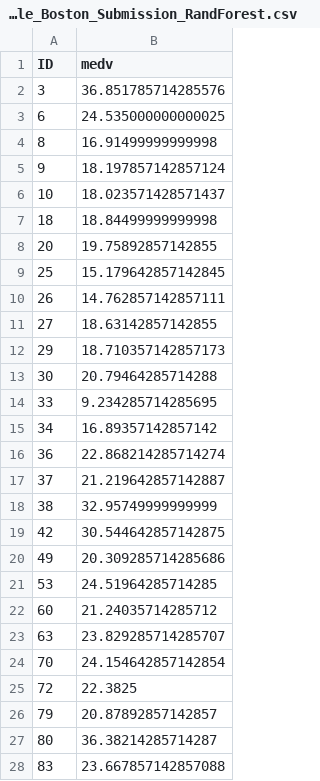
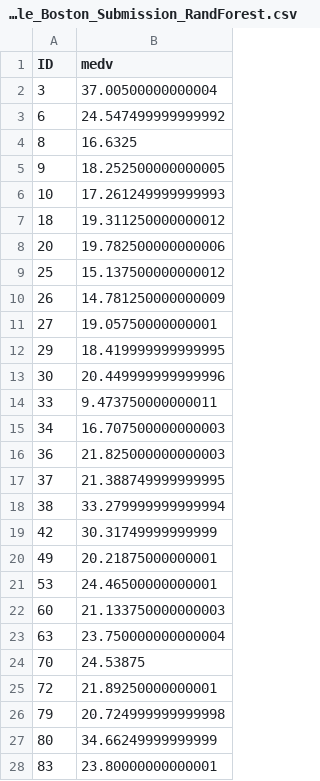
Before and after one commit to yanuartadityan/boston_house, a CSV file: Kaggle_Boston_Submission_RandForest.csv, drawn as a sheet; only a part is shown; the diff covers the shown part only.

```diff
--- a/Kaggle_Boston_Submission_RandForest.csv
+++ b/Kaggle_Boston_Submission_RandForest.csv
@@ -1,28 +1,28 @@
 ID,medv
-3,36.851785714285576
-6,24.535000000000025
-8,16.91499999999998
-9,18.197857142857124
-10,18.023571428571437
-18,18.84499999999998
-20,19.75892857142855
-25,15.179642857142845
-26,14.762857142857111
-27,18.63142857142855
-29,18.710357142857173
-30,20.79464285714288
-33,9.234285714285695
-34,16.89357142857142
-36,22.868214285714274
-37,21.219642857142887
-38,32.95749999999999
-42,30.544642857142875
-49,20.309285714285686
-53,24.51964285714285
-60,21.24035714285712
-63,23.829285714285707
-70,24.154642857142854
-72,22.3825
-79,20.87892857142857
-80,36.38214285714287
-83,23.667857142857088
+3,37.00500000000004
+6,24.547499999999992
+8,16.6325
+9,18.252500000000005
+10,17.261249999999993
+18,19.311250000000012
+20,19.782500000000006
+25,15.137500000000012
+26,14.781250000000009
+27,19.05750000000001
+29,18.419999999999995
+30,20.449999999999996
+33,9.473750000000011
+34,16.707500000000003
+36,21.825000000000003
+37,21.388749999999995
+38,33.279999999999994
+42,30.31749999999999
+49,20.21875000000001
+53,24.46500000000001
+60,21.133750000000003
+63,23.750000000000004
+70,24.53875
+72,21.89250000000001
+79,20.724999999999998
+80,34.66249999999999
+83,23.80000000000001
```
Also changed, not shown: 146 edited cells elsewhere in this file, 1 other file.
